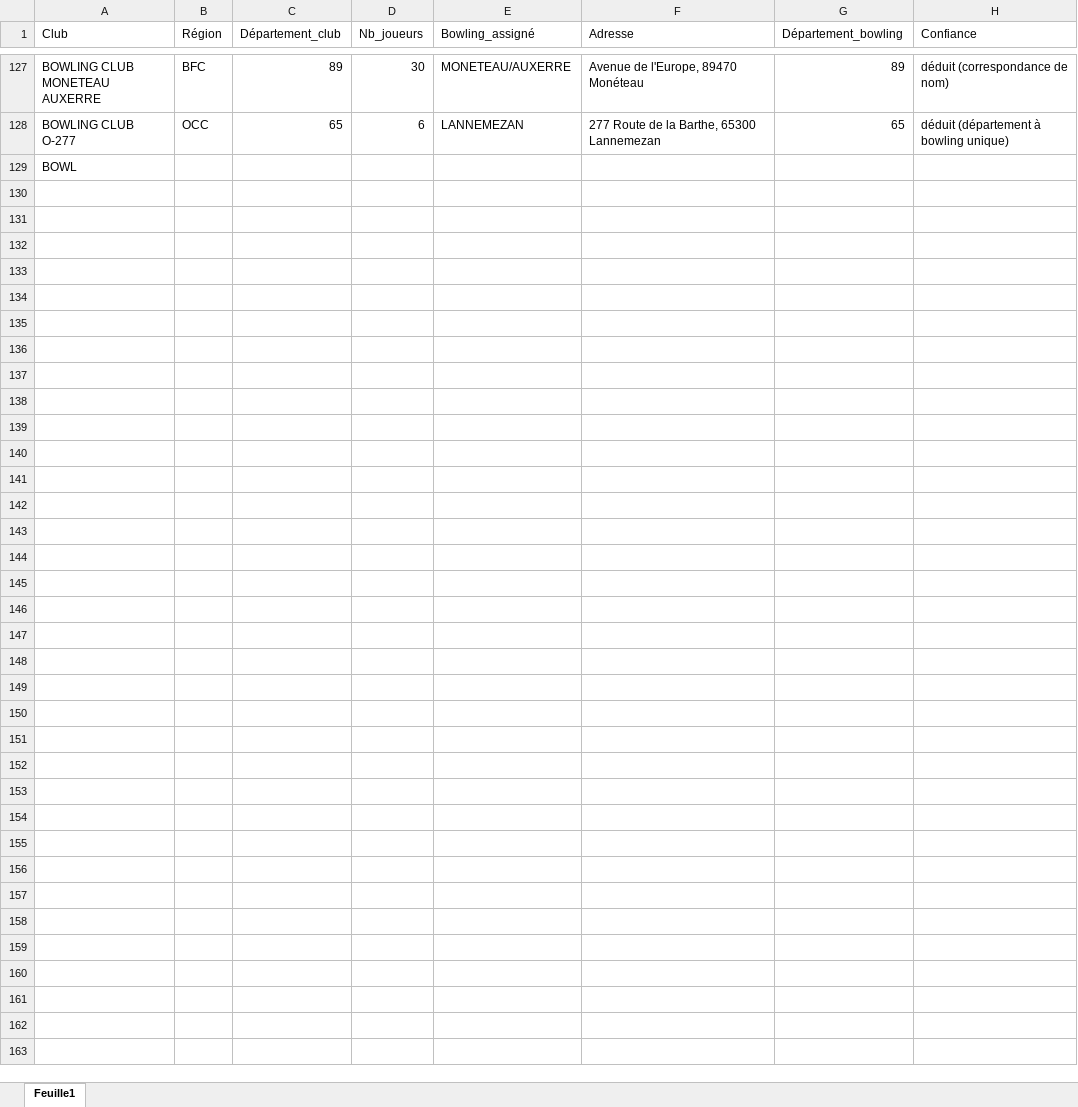
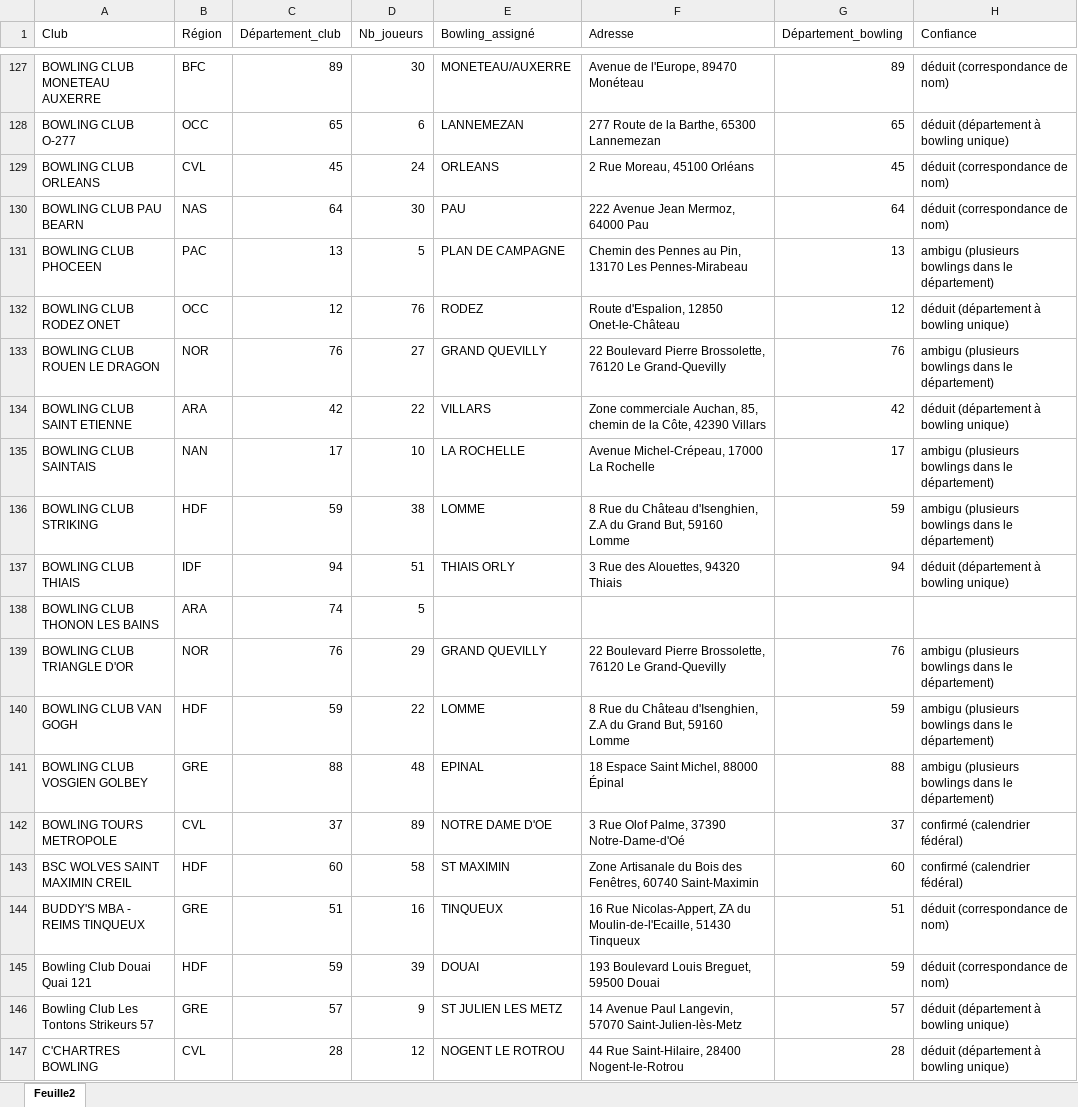
Before and after one commit to NoiceOS/Bowling-Listing, an Excel workbook: data/Club_domiciliation.xlsx, sheet Feuille2, drawn as a sheet; only a part is shown, gaps mark what is left out; values as stored, in another font and other column widths than the file's, no borders; removed rows and columns are numbered as before the commit, all else as after; the diff covers the shown part only; the diff names each change by its address in the sheet, - before the commit and + after, or states it on an @@ line.

Commit message:
Add files via upload

```diff
--- a/data/Club_domiciliation.xlsx (sheet Feuille2)
+++ b/data/Club_domiciliation.xlsx (sheet Feuille2)
-sheet tab: Feuille1
+sheet tab: Feuille2
-row 129: BOWL
+row 129: BOWLING CLUB ORLEANS | CVL | 45 | 24 | ORLEANS | 2 Rue Moreau, 45100 Orléans | 45 | déduit (correspondance de nom)
+row 130: BOWLING CLUB PAU BEARN | NAS | 64 | 30 | PAU | 222 Avenue Jean Mermoz, 64000 Pau | 64 | déduit (correspondance de nom)
+row 131: BOWLING CLUB PHOCEEN | PAC | 13 | 5 | PLAN DE CAMPAGNE | Chemin des Pennes au Pin, 13170 Les Pennes-Mirabeau | 13 | ambigu (plusieurs bowlings dans le département)
+row 132: BOWLING CLUB RODEZ ONET | OCC | 12 | 76 | RODEZ | Route d'Espalion, 12850 Onet-le-Château | 12 | déduit (département à bowling unique)
+row 133: BOWLING CLUB ROUEN LE DRAGON | NOR | 76 | 27 | GRAND QUEVILLY | 22 Boulevard Pierre Brossolette, 76120 Le Grand-Quevilly | 76 | ambigu (plusieurs bowlings dans le département)
+row 134: BOWLING CLUB SAINT ETIENNE | ARA | 42 | 22 | VILLARS | Zone commerciale Auchan, 85, chemin de la Côte, 42390 Villars | 42 | déduit (département à bowling unique)
+row 135: BOWLING CLUB SAINTAIS | NAN | 17 | 10 | LA ROCHELLE | Avenue Michel-Crépeau, 17000 La Rochelle | 17 | ambigu (plusieurs bowlings dans le département)
+row 136: BOWLING CLUB STRIKING | HDF | 59 | 38 | LOMME | 8 Rue du Château d'Isenghien, Z.A du Grand But, 59160 Lomme | 59 | ambigu (plusieurs bowlings dans le département)
+row 137: BOWLING CLUB THIAIS | IDF | 94 | 51 | THIAIS ORLY | 3 Rue des Alouettes, 94320 Thiais | 94 | déduit (département à bowling unique)
+row 138: BOWLING CLUB THONON LES BAINS | ARA | 74 | 5
+row 139: BOWLING CLUB TRIANGLE D'OR | NOR | 76 | 29 | GRAND QUEVILLY | 22 Boulevard Pierre Brossolette, 76120 Le Grand-Quevilly | 76 | ambigu (plusieurs bowlings dans le département)
+row 140: BOWLING CLUB VAN GOGH | HDF | 59 | 22 | LOMME | 8 Rue du Château d'Isenghien, Z.A du Grand But, 59160 Lomme | 59 | ambigu (plusieurs bowlings dans le département)
+row 141: BOWLING CLUB VOSGIEN GOLBEY | GRE | 88 | 48 | EPINAL | 18 Espace Saint Michel, 88000 Épinal | 88 | ambigu (plusieurs bowlings dans le département)
+row 142: BOWLING TOURS METROPOLE | CVL | 37 | 89 | NOTRE DAME D'OE | 3 Rue Olof Palme, 37390 Notre-Dame-d'Oé | 37 | confirmé (calendrier fédéral)
+row 143: BSC WOLVES SAINT MAXIMIN CREIL | HDF | 60 | 58 | ST MAXIMIN | Zone Artisanale du Bois des Fenêtres, 60740 Saint-Maximin | 60 | confirmé (calendrier fédéral)
+row 144: BUDDY'S MBA - REIMS TINQUEUX | GRE | 51 | 16 | TINQUEUX | 16 Rue Nicolas-Appert, ZA du Moulin-de-l'Ecaille, 51430 Tinqueux | 51 | déduit (correspondance de nom)
+row 145: Bowling Club Douai Quai 121 | HDF | 59 | 39 | DOUAI | 193 Boulevard Louis Breguet, 59500 Douai | 59 | déduit (correspondance de nom)
+row 146: Bowling Club Les Tontons Strikeurs 57 | GRE | 57 | 9 | ST JULIEN LES METZ | 14 Avenue Paul Langevin, 57070 Saint-Julien-lès-Metz | 57 | déduit (département à bowling unique)
+row 147: C'CHARTRES BOWLING | CVL | 28 | 12 | NOGENT LE ROTROU | 44 Rue Saint-Hilaire, 28400 Nogent-le-Rotrou | 28 | déduit (département à bowling unique)
```
Also changed, not shown: 197 added rows elsewhere in this sheet.
